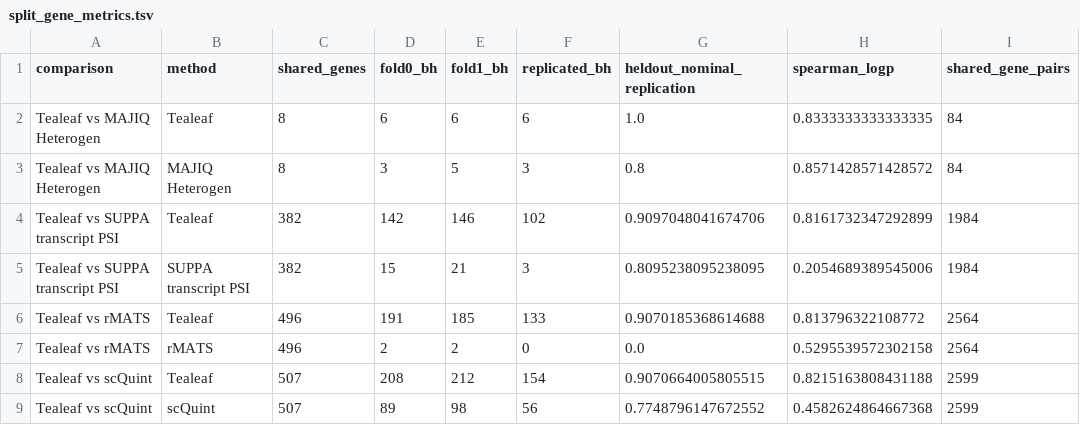
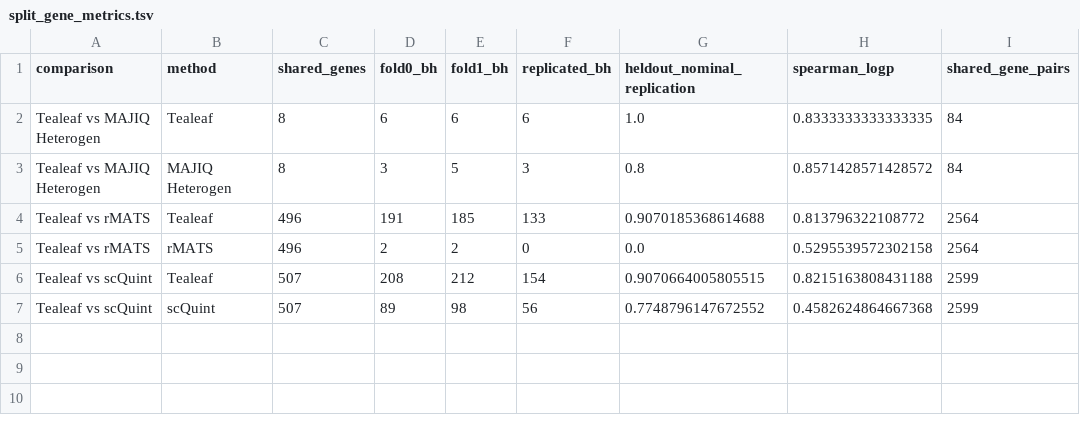
Before and after one commit to davidaknowles/tealeaf, a TSV file: analyses/comparator_suppa_rmats/split_gene_metrics.tsv, drawn as a sheet.

```diff
--- a/analyses/comparator_suppa_rmats/split_gene_metrics.tsv
+++ b/analyses/comparator_suppa_rmats/split_gene_metrics.tsv
@@ -3,4 +3,2 @@ Tealeaf vs MAJIQ Heterogen	Tealeaf	8	6	6	6	1.0	0.8333333333333335	84
 Tealeaf vs MAJIQ Heterogen	MAJIQ Heterogen	8	3	5	3	0.8	0.8571428571428572	84
-Tealeaf vs SUPPA transcript PSI	Tealeaf	382	142	146	102	0.9097048041674706	0.8161732347292899	1984
-Tealeaf vs SUPPA transcript PSI	SUPPA transcript PSI	382	15	21	3	0.8095238095238095	0.2054689389545006	1984
 Tealeaf vs rMATS	Tealeaf	496	191	185	133	0.9070185368614688	0.813796322108772	2564
```
Also changed, not shown: analyses/comparator_suppa_rmats/split_topk_overlap.tsv, 9 other files.
